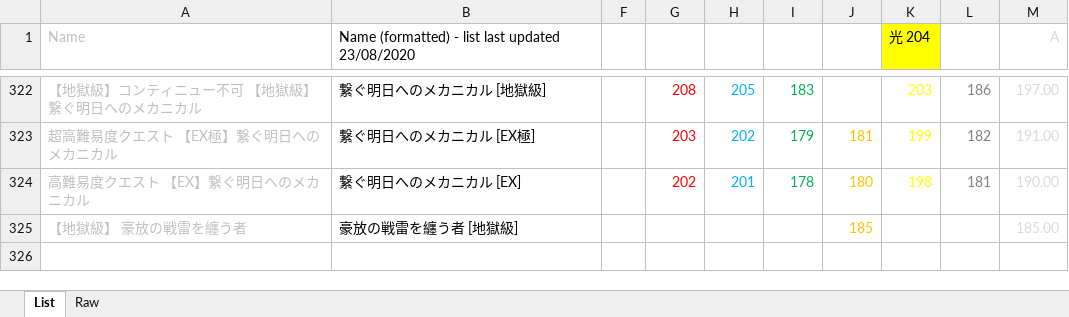
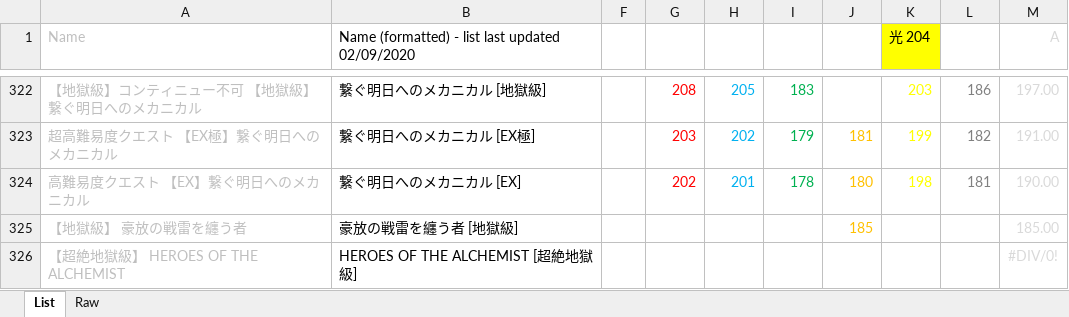
Before and after one commit to Snowdome/tagatame, an Excel workbook: exQuest.xlsx, sheet List, drawn as a sheet; only a part is shown, gaps mark what is left out; values as stored, in another font and other column widths than the file's, no borders; conditional formats not drawn; the diff names each change by its address in the sheet, - before the commit and + after, or states it on an @@ line.

```diff
--- a/exQuest.xlsx (sheet List)
+++ b/exQuest.xlsx (sheet List)
-B1: …last updated 23/08/2020
+B1: …last updated 02/09/2020
+row 326: 【超絶地獄級】 HEROES OF THE ALCHEMIST | HEROES OF THE ALCHEMIST [超絶地獄級] |  |  |  |  |  |  |  | #DIV/0!
```
Also changed, not shown: sheet Raw, hidden cells, 20 other files.
